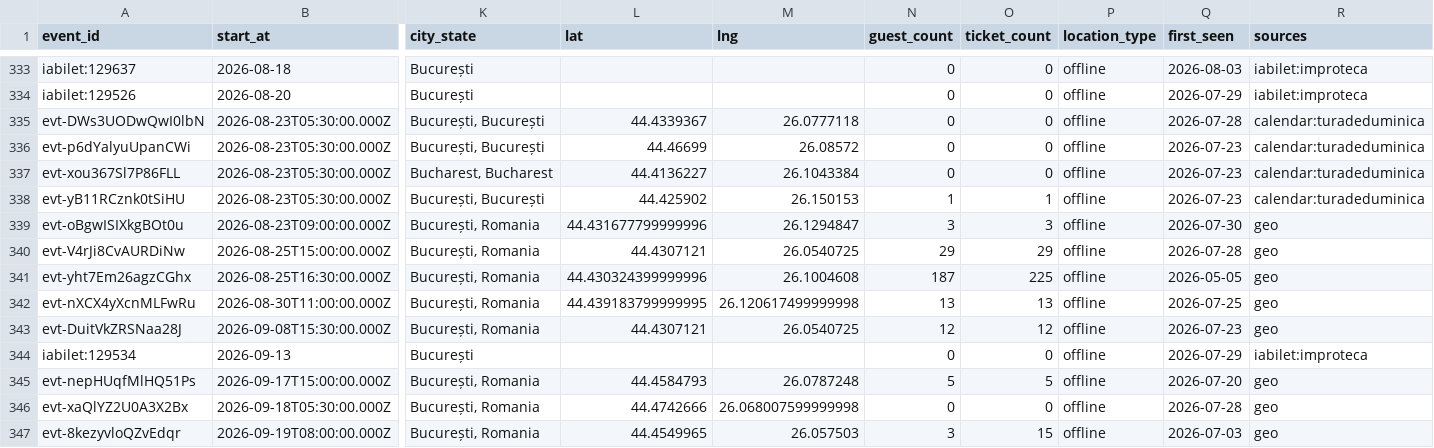
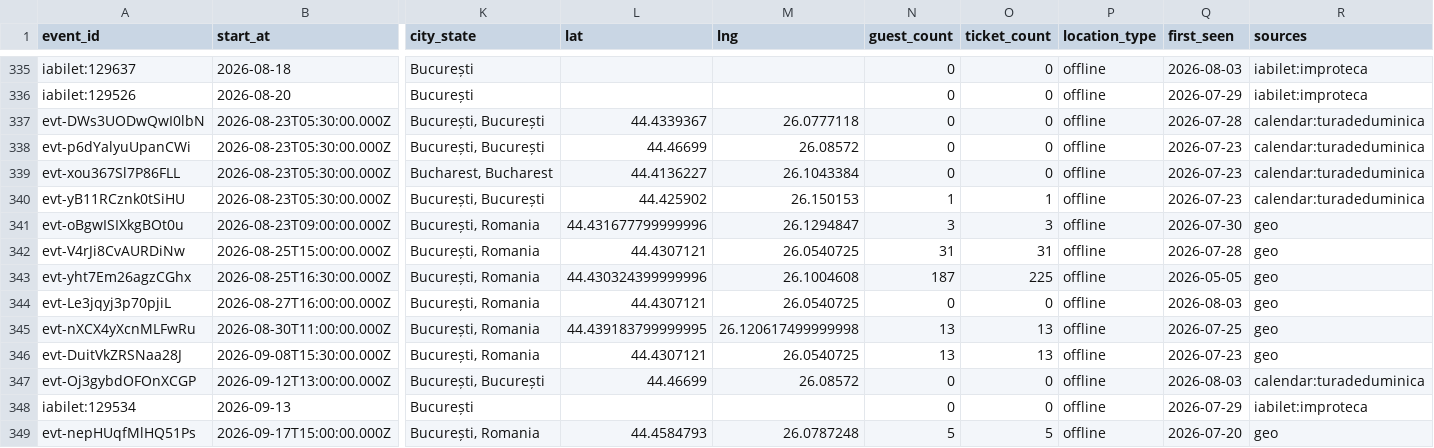
Before and after one commit to FlorinPopaCodes/bucharest-meetup-tracker, a CSV file: data/events.csv, drawn as a sheet; only a part is shown, gaps mark what is left out; the shorter side is filled out with more unchanged rows; addresses are those after the commit; rows hold the shown columns only; the diff covers the shown part only; the diff names each change by its address in the sheet, - before the commit and + after, or states it on an @@ line.

```diff
--- a/data/events.csv
+++ b/data/events.csv
-N342 (guest_count): 29
+N342 (guest_count): 31
-O342 (ticket_count): 29
+O342 (ticket_count): 31
+row 344: evt-Le3jqyj3p70pjiL | 2026-08-27T16:00:00.000Z | București, Romania | 44.4307121 | 26.0540725 | 0 | 0 | offline | 2026-08-03 | geo
-N346 (guest_count): 12
+N346 (guest_count): 13
-O346 (ticket_count): 12
+O346 (ticket_count): 13
+row 347: evt-Oj3gybdOFOnXCGP | 2026-09-12T13:00:00.000Z | București, București | 44.46699 | 26.08572 | 0 | 0 | offline | 2026-08-03 | calendar:turadeduminica
```
Also changed, not shown: 2 added rows and 19 edited cells elsewhere in this file, 4 other files.
